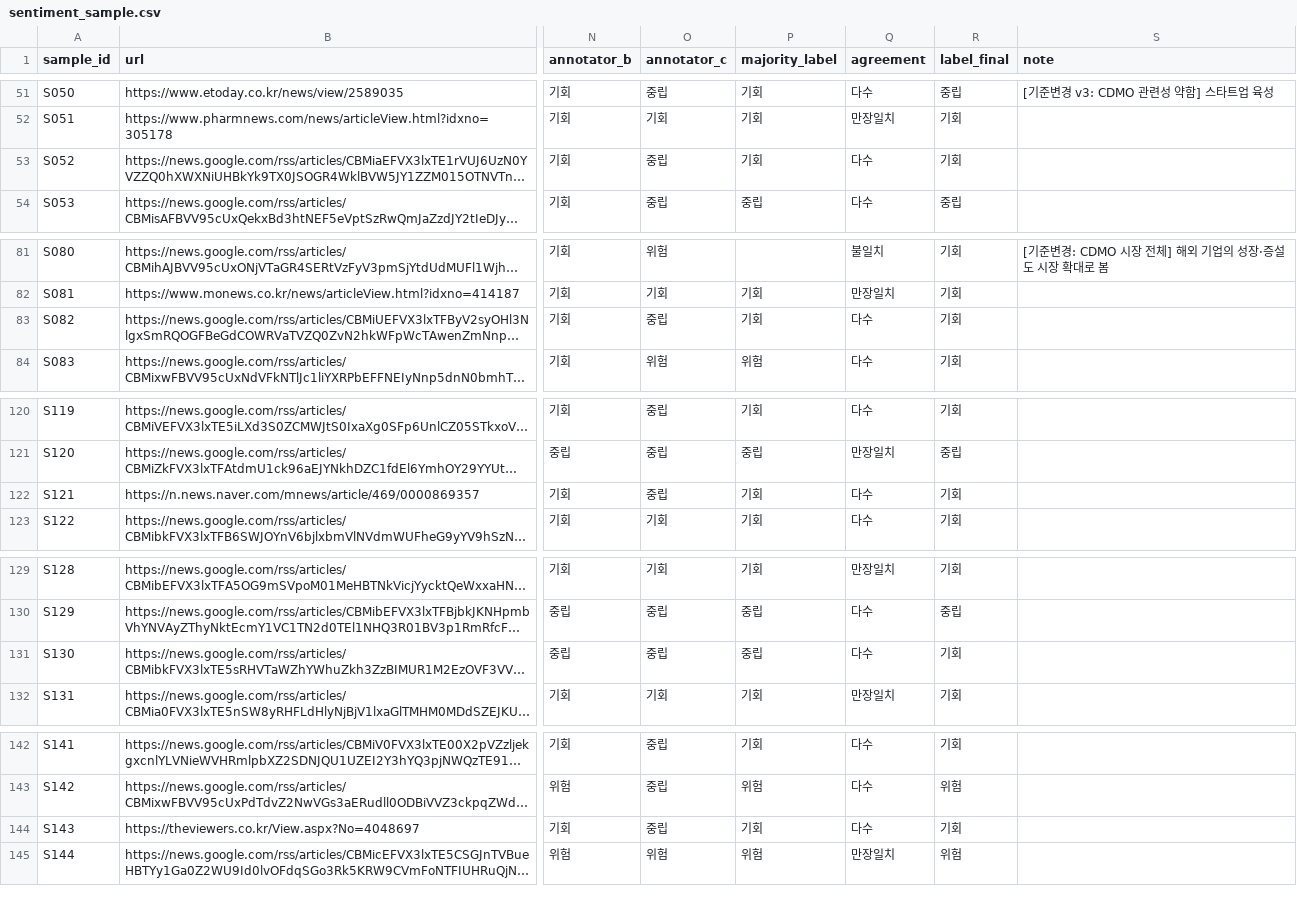
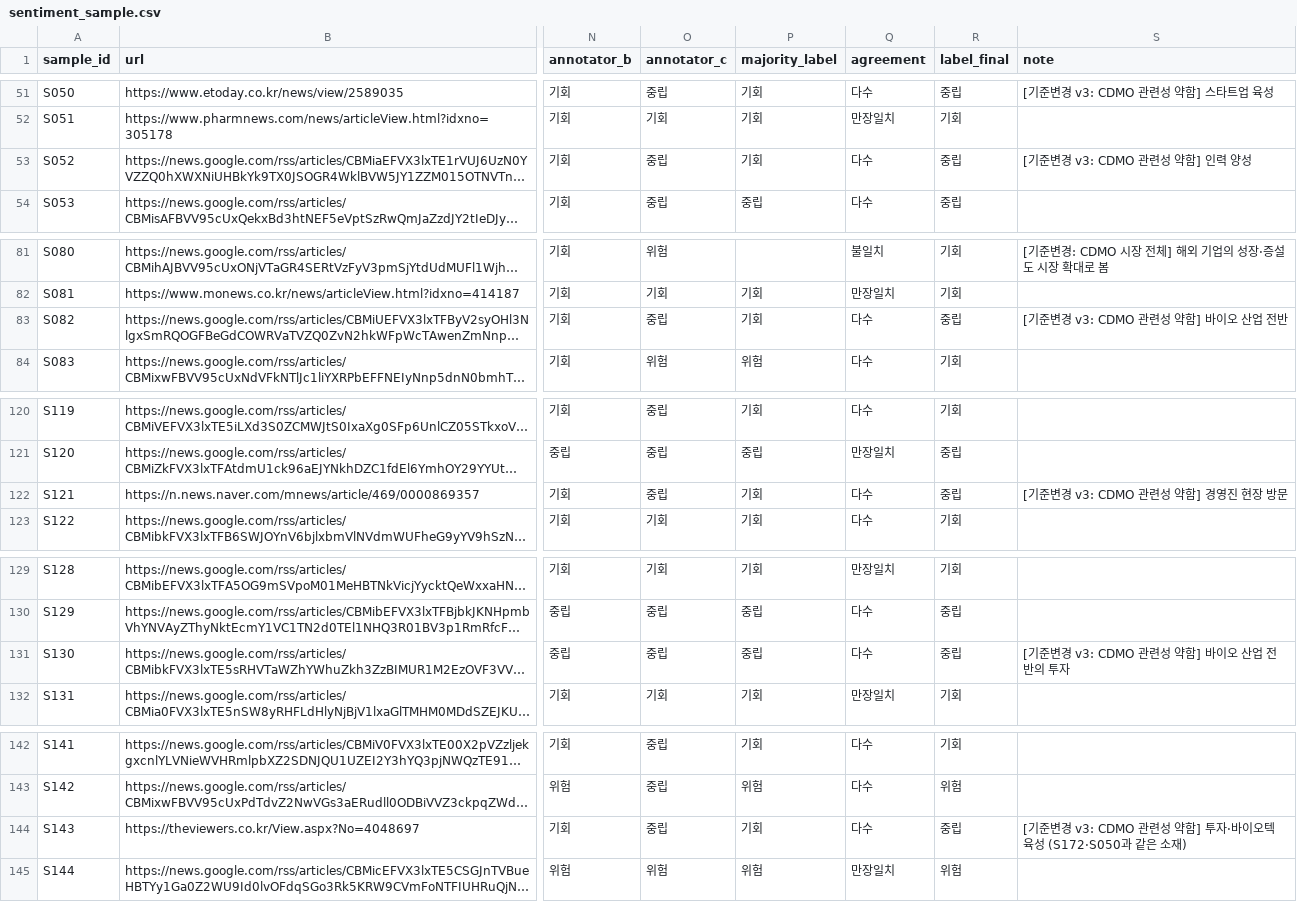
Before and after one commit to AI-Campus-1st/mid_proj_bio, a CSV file: data/eval/sentiment_sample.csv, drawn as a sheet; only a part is shown, gaps mark what is left out; long unchanged cells end in …; the diff covers the shown part only; the diff names each change by its address in the sheet, - before the commit and + after, or states it on an @@ line.

```diff
--- a/data/eval/sentiment_sample.csv
+++ b/data/eval/sentiment_sample.csv
-R53 (label_final): 기회
+R53 (label_final): 중립
-S53 (note): (empty)
+S53 (note): [기준변경 v3: CDMO 관련성 약함] 인력 양성
-R83 (label_final): 기회
+R83 (label_final): 중립
-S83 (note): (empty)
+S83 (note): [기준변경 v3: CDMO 관련성 약함] 바이오 산업 전반
-R122 (label_final): 기회
+R122 (label_final): 중립
-S122 (note): (empty)
+S122 (note): [기준변경 v3: CDMO 관련성 약함] 경영진 현장 방문
-R131 (label_final): 기회
+R131 (label_final): 중립
-S131 (note): (empty)
+S131 (note): [기준변경 v3: CDMO 관련성 약함] 바이오 산업 전반의 투자
-R144 (label_final): 기회
+R144 (label_final): 중립
-S144 (note): (empty)
+S144 (note): [기준변경 v3: CDMO 관련성 약함] 투자·바이오텍 육성 (S172·S050과 같은 소재)
```
Also changed, not shown: 1 edited cell elsewhere in this file, 4 other files.
